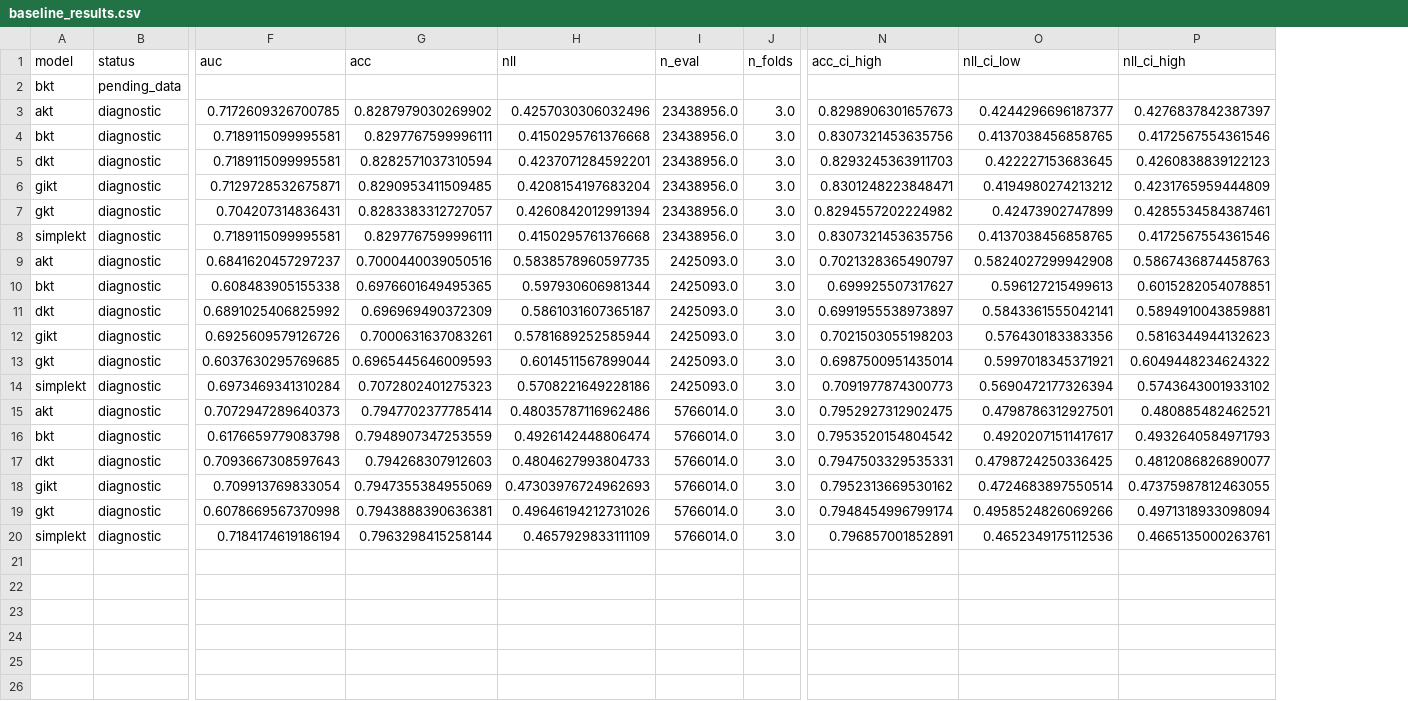
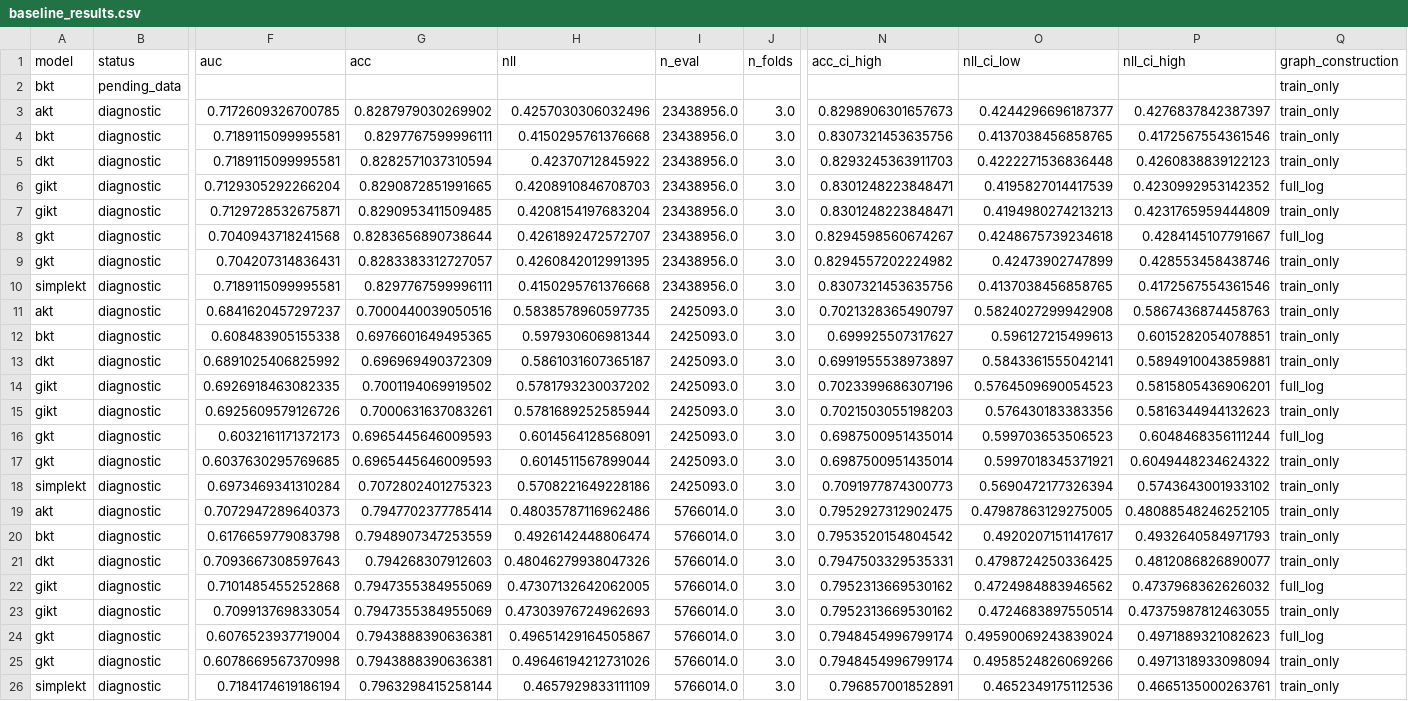
Before and after one commit to tuanymc/p0_project, a CSV file: results/tables/baseline_results.csv, drawn as a sheet; only a part is shown, gaps mark what is left out; addresses are those after the commit; rows hold the shown columns only; the diff names each change by its address in the sheet, - before the commit and + after, or states it on an @@ line.

```diff
--- a/results/tables/baseline_results.csv
+++ b/results/tables/baseline_results.csv
+column Q (graph_construction), rows 2-5: all train_only; row 7: train_only; rows 9-13: all train_only; row 15: train_only; rows 17-21: all train_only; row 23: train_only; rows 25-26: train_only | train_only
-H5 (nll): 0.4237071284592201
+H5 (nll): 0.42370712845922
-O5 (nll_ci_low): 0.422227153683645
+O5 (nll_ci_low): 0.4222271536836448
+row 6: gikt | diagnostic | 0.7129305292266204 | 0.8290872851991665 | 0.4208910846708703 | 23438956.0 | 3.0 | 0.8301248223848471 | 0.4195827014417539 | 0.4230992953142352 | full_log
-O7 (nll_ci_low): 0.4194980274213212
+O7 (nll_ci_low): 0.4194980274213213
+row 8: gkt | diagnostic | 0.7040943718241568 | 0.8283656890738644 | 0.4261892472572707 | 23438956.0 | 3.0 | 0.8294598560674267 | 0.4248675739234618 | 0.4284145107791667 | full_log
-H9 (nll): 0.4260842012991394
+H9 (nll): 0.4260842012991395
-P9 (nll_ci_high): 0.4285534584387461
+P9 (nll_ci_high): 0.428553458438746
+row 14: gikt | diagnostic | 0.6926918463082335 | 0.7001194069919502 | 0.5781793230037202 | 2425093.0 | 3.0 | 0.7023399686307196 | 0.5764509690054523 | 0.5815805436906201 | full_log
+row 16: gkt | diagnostic | 0.6032161171372173 | 0.6965445646009593 | 0.6014564128568091 | 2425093.0 | 3.0 | 0.6987500951435014 | 0.599703653506523 | 0.6048468356111244 | full_log
-O19 (nll_ci_low): 0.4798786312927501
+O19 (nll_ci_low): 0.47987863129275005
-P19 (nll_ci_high): 0.480885482462521
+P19 (nll_ci_high): 0.48088548246252105
-H21 (nll): 0.4804627993804733
+H21 (nll): 0.48046279938047326
+row 22: gikt | diagnostic | 0.7101485455252868 | 0.7947355384955069 | 0.47307132642062005 | 5766014.0 | 3.0 | 0.7952313669530162 | 0.4724984883946562 | 0.4737968362626032 | full_log
+row 24: gkt | diagnostic | 0.6076523937719004 | 0.7943888390636381 | 0.49651429164505867 | 5766014.0 | 3.0 | 0.7948454996799174 | 0.49590069243839024 | 0.4971889321082623 | full_log
```
Also changed, not shown: results/tables/baseline_fold_results.csv, 33 other files.
